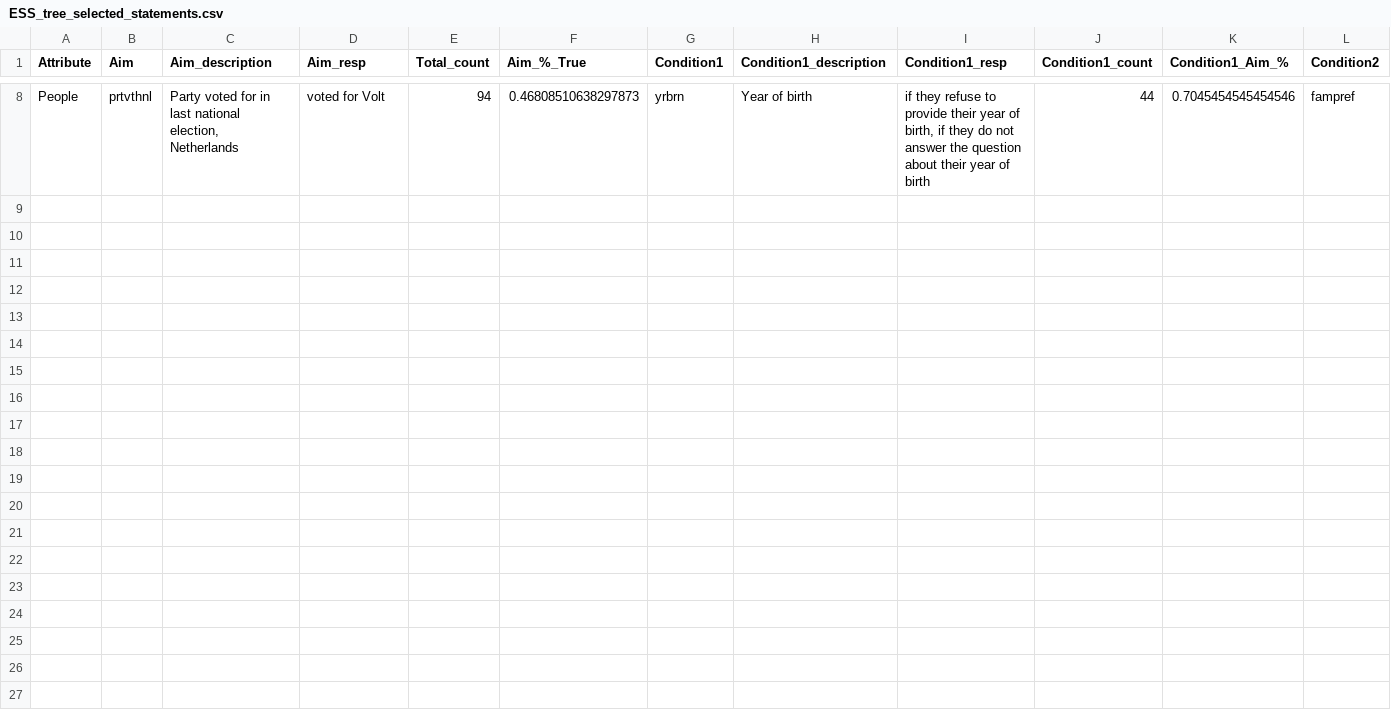
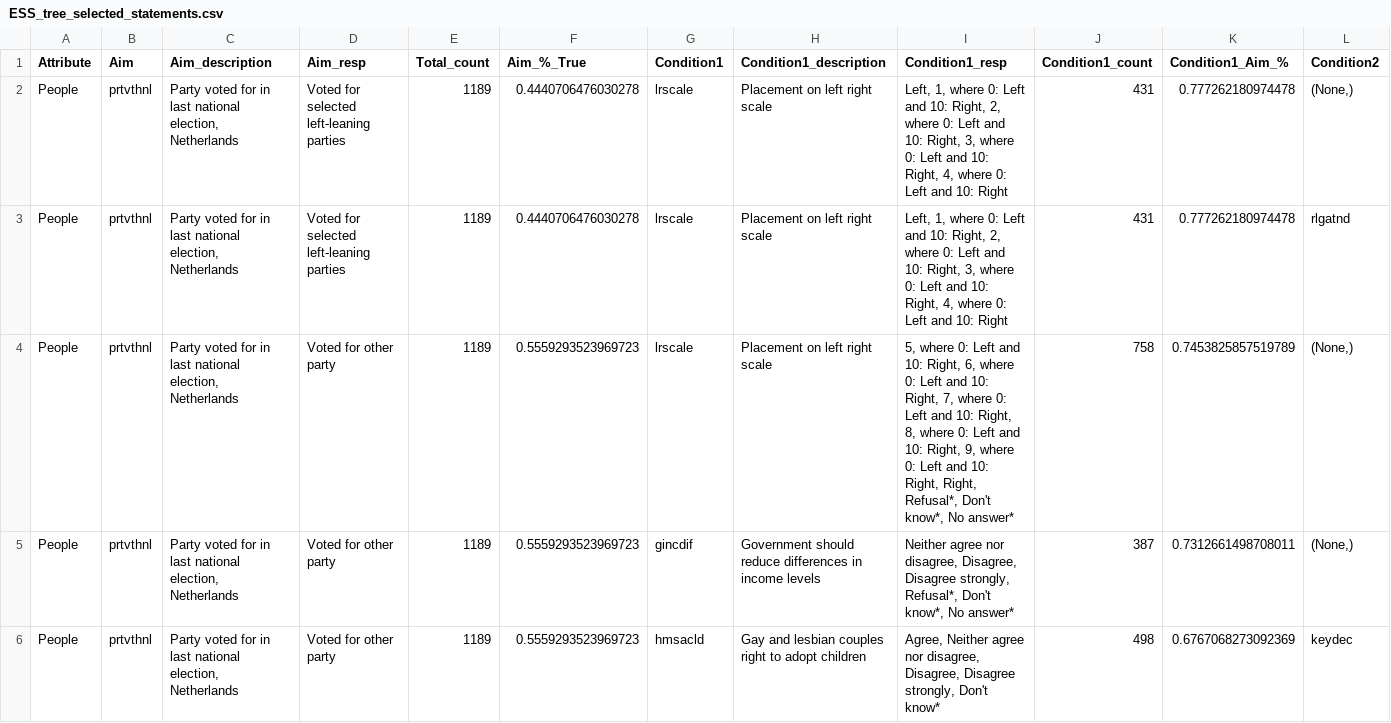
Before and after one commit to GeorgeGitHubbins/MScThesis-Extracting-InformalRules-from-Surveys, a CSV file: ESS_tree_selected_statements.csv, drawn as a sheet; only a part is shown, gaps mark what is left out; removed rows and columns are numbered as before the commit, all else as after; rows hold the shown columns only; the diff covers the shown part only; the diff names each change by its address in the sheet, - before the commit and + after, or states it on an @@ line.

```diff
--- a/ESS_tree_selected_statements.csv
+++ b/ESS_tree_selected_statements.csv
-row 8: People | prtvthnl | Party voted for in last national election, Netherlands | voted for Volt | 94 | 0.46808510638297873 | yrbrn | Year of birth | if they refuse to provide their year of birth, if they do not answer the question about their year of birth | 44 | 0.7045454545454546 | fampref
+row 2: People | prtvthnl | Party voted for in last national election, Netherlands | Voted for selected left-leaning parties | 1189 | 0.4440706476030278 | lrscale | Placement on left right scale | Left, 1, where 0: Left and 10: Right, 2, where 0: Left and 10: Right, 3, where 0: Left and 10: Right, 4, where 0: Left and 10: Right | 431 | 0.777262180974478 | (None,)
+row 3: People | prtvthnl | Party voted for in last national election, Netherlands | Voted for selected left-leaning parties | 1189 | 0.4440706476030278 | lrscale | Placement on left right scale | Left, 1, where 0: Left and 10: Right, 2, where 0: Left and 10: Right, 3, where 0: Left and 10: Right, 4, where 0: Left and 10: Right | 431 | 0.777262180974478 | rlgatnd
+row 4: People | prtvthnl | Party voted for in last national election, Netherlands | Voted for other party | 1189 | 0.5559293523969723 | lrscale | Placement on left right scale | 5, where 0: Left and 10: Right, 6, where 0: Left and 10: Right, 7, where 0: Left and 10: Right, 8, where 0: Left and 10: Right, 9, where 0: Left and 10: Right, Right, Refusal*, Don't know*, No answer* | 758 | 0.7453825857519789 | (None,)
+row 5: People | prtvthnl | Party voted for in last national election, Netherlands | Voted for other party | 1189 | 0.5559293523969723 | gincdif | Government should reduce differences in income levels | Neither agree nor disagree, Disagree, Disagree strongly, Refusal*, Don't know*, No answer* | 387 | 0.7312661498708011 | (None,)
+row 6: People | prtvthnl | Party voted for in last national election, Netherlands | Voted for other party | 1189 | 0.5559293523969723 | hmsacld | Gay and lesbian couples right to adopt children | Agree, Neither agree nor disagree, Disagree, Disagree strongly, Don't know* | 498 | 0.6767068273092369 | keydec
```
Also changed, not shown: 6 removed rows elsewhere in this file, 1 other file.
